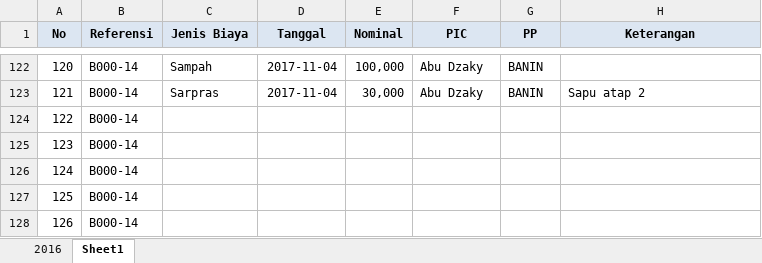
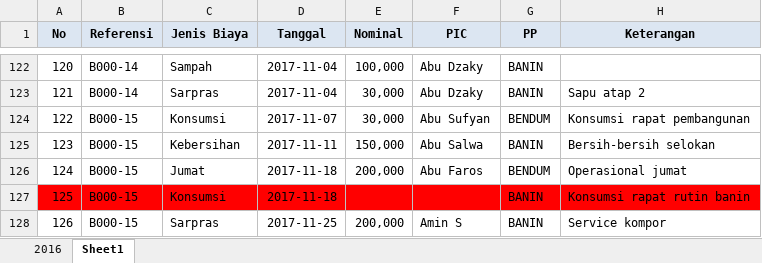
Before and after one commit to bagusprasojo/mds, an Excel workbook: Pengeluaran Mahad.xlsx, sheet Sheet1, drawn as a sheet; only a part is shown, gaps mark what is left out; values as stored, in another font and other column widths than the file's, no borders; the diff covers the shown part only; the diff names each change by its address in the sheet, - before the commit and + after, or states it on an @@ line.

```diff
--- a/Pengeluaran Mahad.xlsx (sheet Sheet1)
+++ b/Pengeluaran Mahad.xlsx (sheet Sheet1)
-B124:B128 (Referensi): B000-14
+B124:B128 (Referensi): B000-15
-C124 (Jenis Biaya): (empty)
+C124 (Jenis Biaya): Konsumsi
-D124 (Tanggal): (empty)
+D124 (Tanggal): 2017-11-07
-E124 (Nominal): (empty)
+E124 (Nominal): 30,000
-F124 (PIC): (empty)
+F124 (PIC): Abu Sufyan
-G124 (PP): (empty)
+G124 (PP): BENDUM
-H124 (Keterangan): (empty)
+H124 (Keterangan): Konsumsi rapat pembangunan
-C125 (Jenis Biaya): (empty)
+C125 (Jenis Biaya): Kebersihan
-D125 (Tanggal): (empty)
+D125 (Tanggal): 2017-11-11
-E125 (Nominal): (empty)
+E125 (Nominal): 150,000
-F125 (PIC): (empty)
+F125 (PIC): Abu Salwa
-G125 (PP): (empty)
+G125 (PP): BANIN
-H125 (Keterangan): (empty)
+H125 (Keterangan): Bersih-bersih selokan
-C126 (Jenis Biaya): (empty)
+C126 (Jenis Biaya): Jumat
-D126:D127 (Tanggal): (empty)
+D126:D127 (Tanggal): 2017-11-18
-E126 (Nominal): (empty)
+E126 (Nominal): 200,000
-F126 (PIC): (empty)
+F126 (PIC): Abu Faros
-G126 (PP): (empty)
+G126 (PP): BENDUM
-H126 (Keterangan): (empty)
+H126 (Keterangan): Operasional jumat
-A127:H127 fill: none
+A127:H127 fill: #FF0000
-C127 (Jenis Biaya): (empty)
+C127 (Jenis Biaya): Konsumsi
-G127:G128 (PP): (empty)
+G127:G128 (PP): BANIN
-H127 (Keterangan): (empty)
+H127 (Keterangan): Konsumsi rapat rutin banin
-C128 (Jenis Biaya): (empty)
+C128 (Jenis Biaya): Sarpras
-D128 (Tanggal): (empty)
+D128 (Tanggal): 2017-11-25
-E128 (Nominal): (empty)
+E128 (Nominal): 200,000
-F128 (PIC): (empty)
+F128 (PIC): Amin S
-H128 (Keterangan): (empty)
+H128 (Keterangan): Service kompor
```
Also changed, not shown: 24 edited cells and cell formats elsewhere in this sheet, Penggalangan Dana Pembangunan Gedung Banin - Banat MDS.xlsx, SPP.xlsx.
